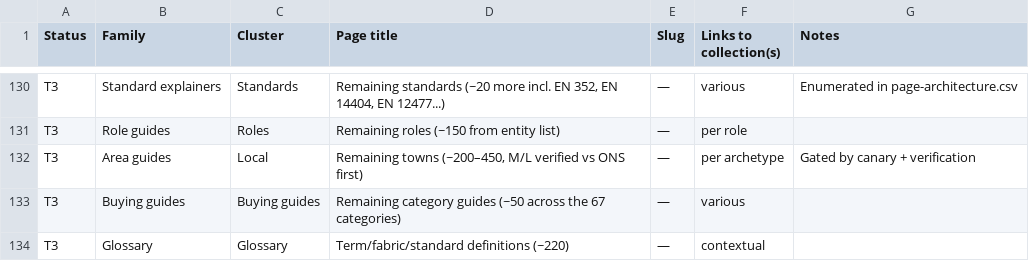
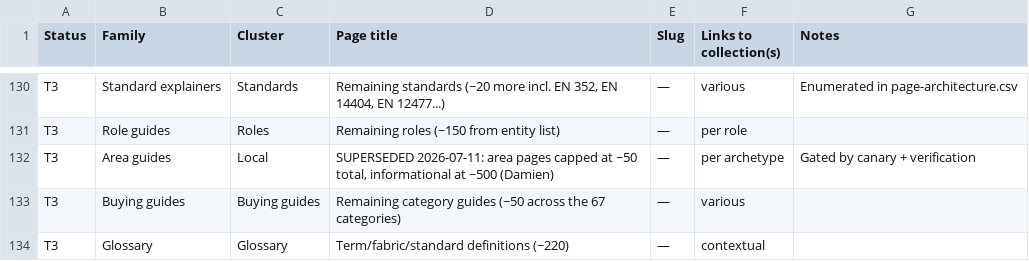
Before and after one commit to phoenixcleaningcompany/Phoenix-projects, a CSV file: docs/build-backlog.csv, drawn as a sheet; only a part is shown, gaps mark what is left out; the diff covers the shown part only.

```diff
--- a/docs/build-backlog.csv
+++ b/docs/build-backlog.csv
@@ -131,3 +131,3 @@ T3,Standard explainers,Standards,"Remaining standards (~20 more incl. EN 352, EN
 T3,Role guides,Roles,Remaining roles (~150 from entity list),—,per role,
-T3,Area guides,Local,"Remaining towns (~200–450, M/L verified vs ONS first)",—,per archetype,Gated by canary + verification
+T3,Area guides,Local,"SUPERSEDED 2026-07-11: area pages capped at ~50 total, informational at ~500 (Damien)",—,per archetype,Gated by canary + verification
 T3,Buying guides,Buying guides,Remaining category guides (~50 across the 67 categories),—,various,
```
Also changed, not shown: 25 edited cells elsewhere in this file, 28 other files.
